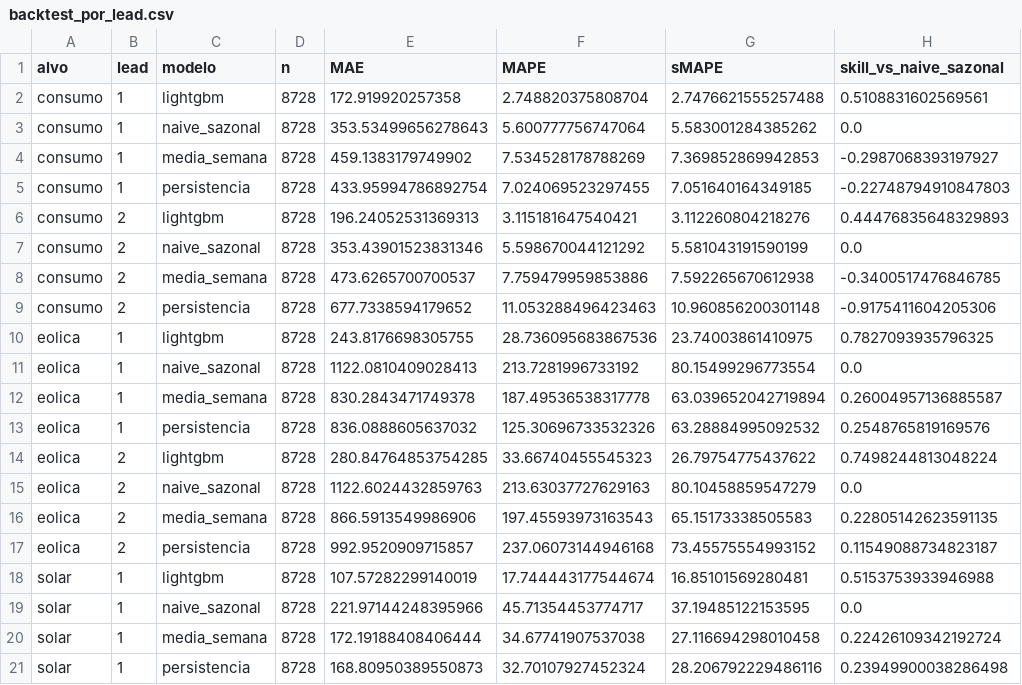
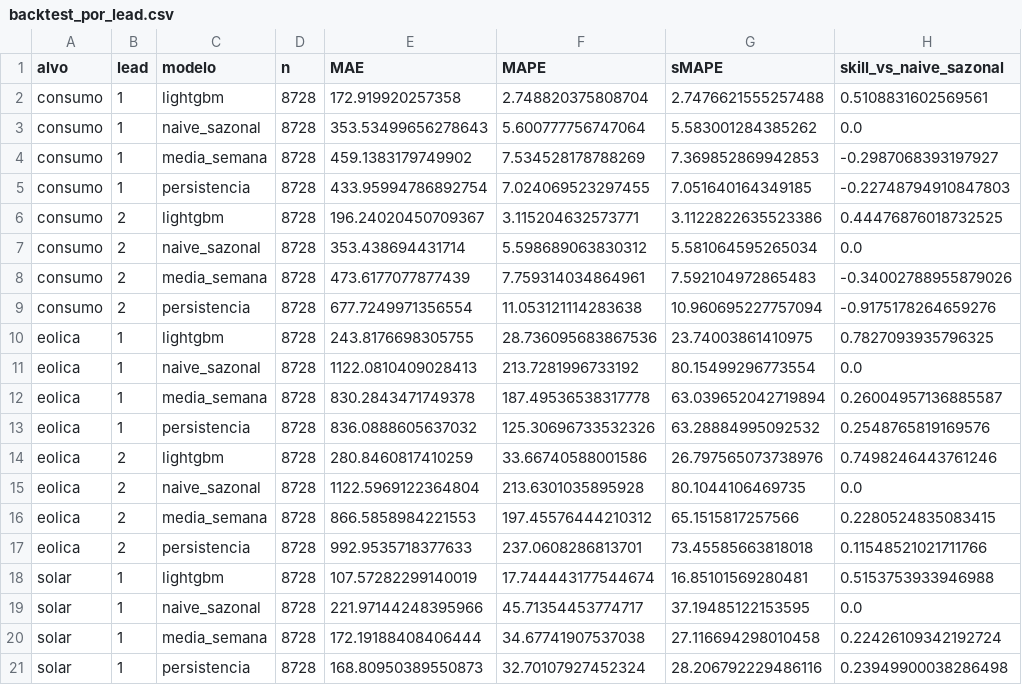
Before and after one commit to JoseFerrao20/previsao-eletricidade-pt, a CSV file: backtest_por_lead.csv, drawn as a sheet; only a part is shown; the diff covers the shown part only.

```diff
--- a/backtest_por_lead.csv
+++ b/backtest_por_lead.csv
@@ -5,6 +5,6 @@ consumo,1,media_semana,8728,459.1383179749902,7.534528178788269,7.36985286994285
 consumo,1,persistencia,8728,433.95994786892754,7.024069523297455,7.051640164349185,-0.22748794910847803
-consumo,2,lightgbm,8728,196.24052531369313,3.115181647540421,3.112260804218276,0.44476835648329893
-consumo,2,naive_sazonal,8728,353.43901523831346,5.598670044121292,5.581043191590199,0.0
-consumo,2,media_semana,8728,473.6265700700537,7.759479959853886,7.592265670612938,-0.3400517476846785
-consumo,2,persistencia,8728,677.7338594179652,11.053288496423463,10.960856200301148,-0.9175411604205306
+consumo,2,lightgbm,8728,196.24020450709367,3.115204632573771,3.1122822635523386,0.44476876018732525
+consumo,2,naive_sazonal,8728,353.438694431714,5.598689063830312,5.581064595265034,0.0
+consumo,2,media_semana,8728,473.6177077877439,7.759314034864961,7.592104972865483,-0.34002788955879026
+consumo,2,persistencia,8728,677.7249971356554,11.053121114283638,10.960695227757094,-0.9175178264659276
 eolica,1,lightgbm,8728,243.8176698305755,28.736095683867536,23.74003861410975,0.7827093935796325
@@ -13,6 +13,6 @@ eolica,1,media_semana,8728,830.2843471749378,187.49536538317778,63.0396520427198
 eolica,1,persistencia,8728,836.0888605637032,125.30696733532326,63.28884995092532,0.2548765819169576
-eolica,2,lightgbm,8728,280.84764853754285,33.66740455545323,26.79754775437622,0.7498244813048224
-eolica,2,naive_sazonal,8728,1122.6024432859763,213.63037727629163,80.10458859547279,0.0
-eolica,2,media_semana,8728,866.5913549986906,197.45593973163543,65.15173338505583,0.22805142623591135
-eolica,2,persistencia,8728,992.9520909715857,237.06073144946168,73.45575554993152,0.11549088734823187
+eolica,2,lightgbm,8728,280.8460817410259,33.66740588001586,26.797565073738976,0.7498246443761246
+eolica,2,naive_sazonal,8728,1122.5969122364804,213.6301035895928,80.1044106469735,0.0
+eolica,2,media_semana,8728,866.5858984221553,197.45576444210312,65.1515817257566,0.2280524835083415
+eolica,2,persistencia,8728,992.9535718377633,237.0608286813701,73.45585663818018,0.11548521021711766
 solar,1,lightgbm,8728,107.57282299140019,17.744443177544674,16.85101569280481,0.5153753933946988
```
Also changed, not shown: 15 edited cells elsewhere in this file, backtest_calibracao_intervalos.csv, backtest_erro_semanal.csv, 17 other files.
